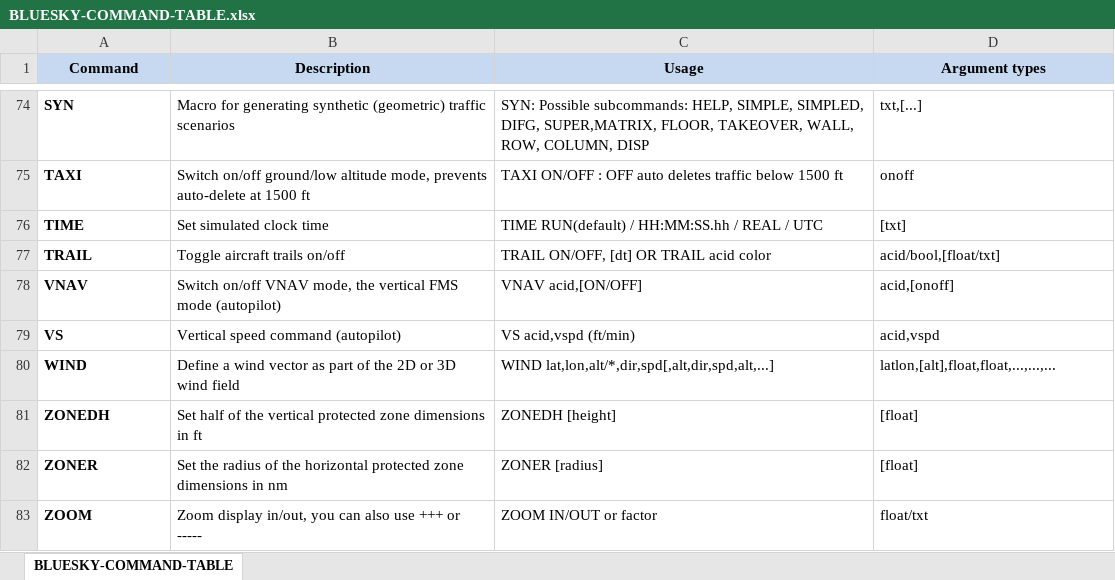
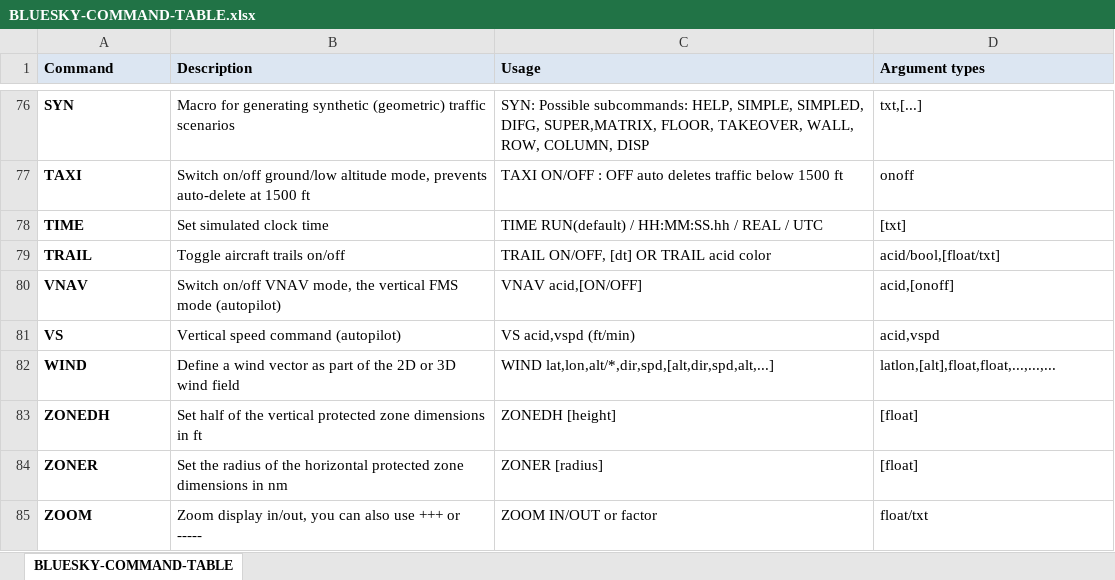
Before and after one commit to TUDelft-CNS-ATM/bluesky, an Excel workbook: docs/BLUESKY-COMMAND-TABLE.xlsx, sheet BLUESKY-COMMAND-TABLE, drawn as a sheet; only a part is shown, gaps mark what is left out; values as stored, in another font and other column widths than the file's, no borders; addresses are those after the commit; the diff covers the shown part only; the diff names each change by its address in the sheet, - before the commit and + after, or states it on an @@ line.

Commit message:
Some new command reference docs

```diff
--- a/docs/BLUESKY-COMMAND-TABLE.xlsx (sheet BLUESKY-COMMAND-TABLE)
+++ b/docs/BLUESKY-COMMAND-TABLE.xlsx (sheet BLUESKY-COMMAND-TABLE)
-A1:D1 alignment: center
+A1:D1 alignment: left
-C82 (Usage): WIND lat,lon,alt/*,dir,spd[,alt,dir,spd,alt,...]
+C82 (Usage): WIND lat,lon,alt/*,dir,spd,[alt,dir,spd,alt,...]
```
Also changed, not shown: 3 added rows, 11 edited cells and cell formats elsewhere in this sheet, 2 other files.
